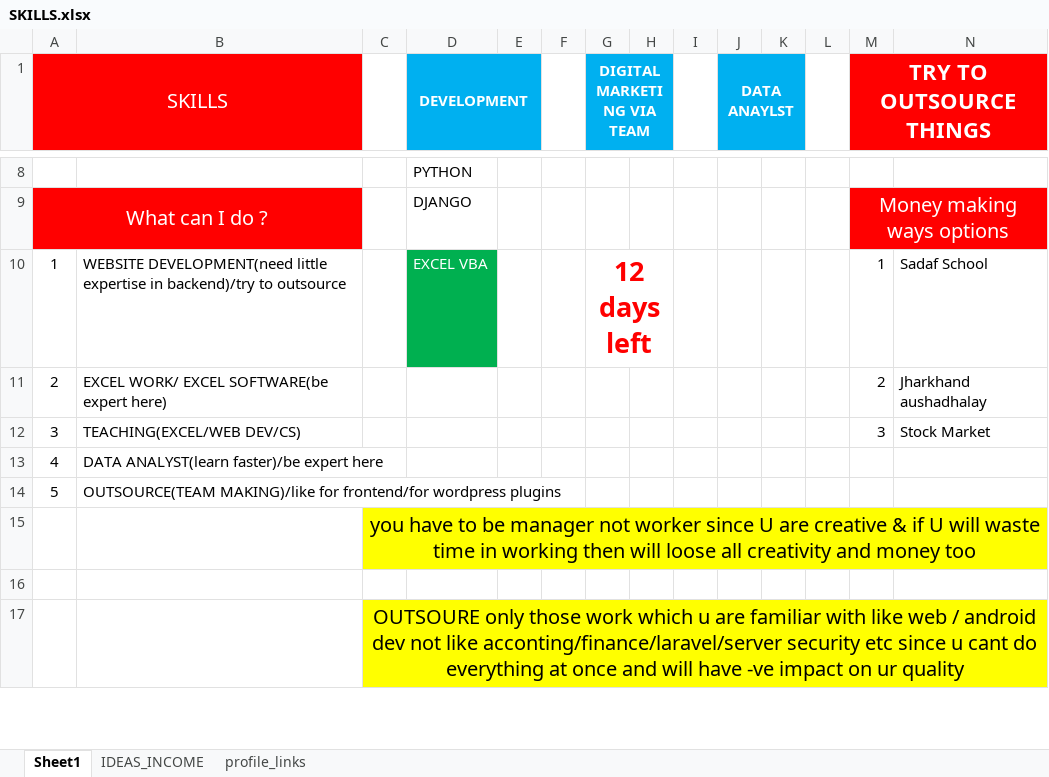
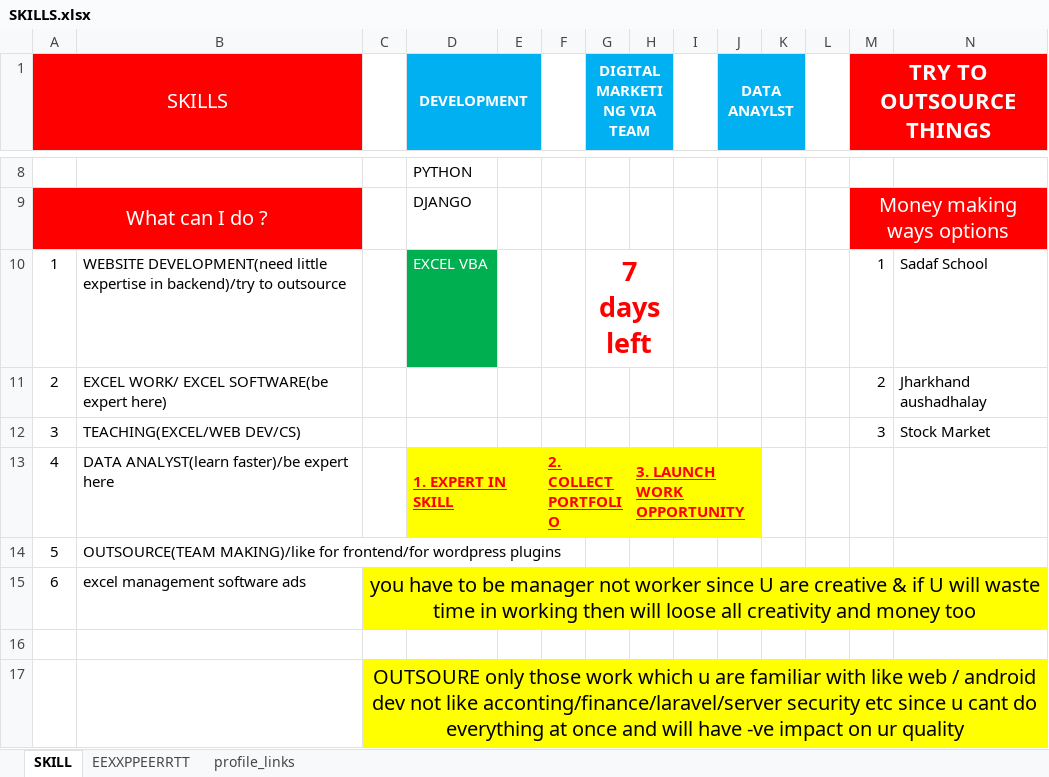
Before and after one commit to Talib111/IMP_EXCEL, an Excel workbook: SKILLS.xlsx, sheet SKILL, drawn as a sheet; only a part is shown, gaps mark what is left out; values as stored, in another font and other column widths than the file's, no borders; conditional formats not drawn; removed rows and columns are numbered as before the commit, all else as after; the diff names each change by its address in the sheet, - before the commit and + after, or states it on an @@ line.

```diff
--- a/SKILLS.xlsx (sheet SKILL)
+++ b/SKILLS.xlsx (sheet SKILL)
-sheet tab: Sheet1
+sheet tab: SKILL
-sheet tab: IDEAS_INCOME
+sheet tab: EEXXPPEERRTT
-G10 (DIGITAL MARKETING VIA TEAM): 12 days left
+G10 (DIGITAL MARKETING VIA TEAM): 7 days left
-D13 (DEVELOPMENT): (empty)
+D13 (DEVELOPMENT): 1. EXPERT IN SKILL
-D13:J13 fill: none
+D13:J13 fill: #FFFF00
+D13:E13 merged
-F13: (empty)
+F13: 2. COLLECT PORTFOLIO
+F13:G13 merged
-H13: (empty)
+H13: 3. LAUNCH WORK OPPORTUNITY
+H13:J13 merged
-row 15:  |  | you have to be manager not worker since U are creative & if U will waste time in working then will loose all creativity and money too
+row 15: 6 | excel management software ads | you have to be manager not worker since U are creative & if U will waste time in working then will loose all creativity and money too
```
Also changed, not shown: sheet EEXXPPEERRTT, DAILY TARGET STATUS.xlsx, Invoice_jh_aus.xlsm.
